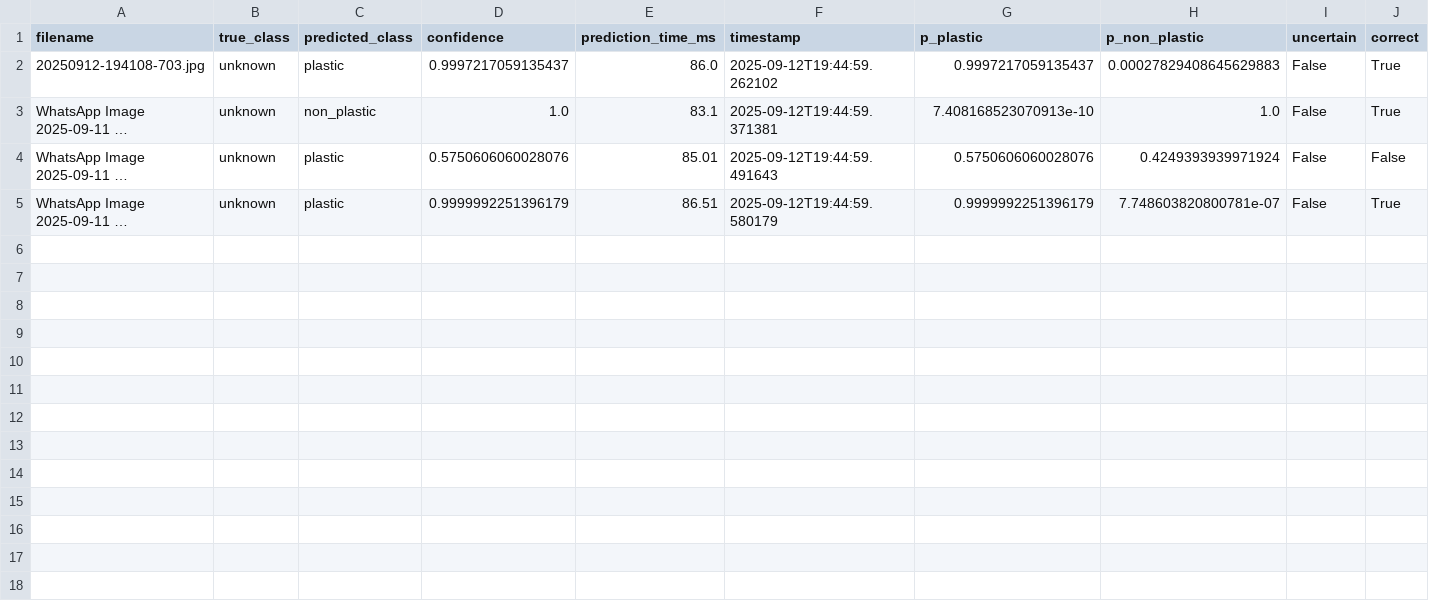
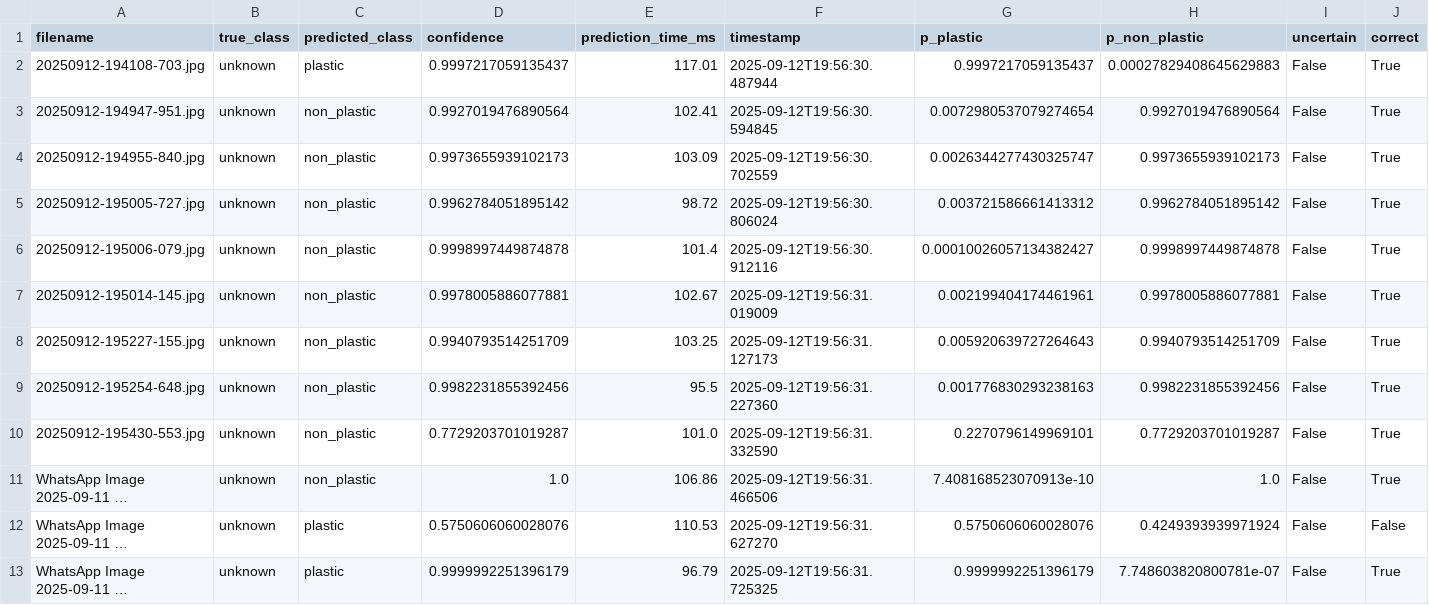
Before and after one commit to zyronvon/Microplastics_results, a CSV file: final_results/predictions.csv, drawn as a sheet; long unchanged cells end in …; addresses are those after the commit; the diff names each change by its address in the sheet, - before the commit and + after, or states it on an @@ line.

Commit message:
Update final_results/predictions.csv

```diff
--- a/final_results/predictions.csv
+++ b/final_results/predictions.csv
-E2 (prediction_time_ms): 86.0
+E2 (prediction_time_ms): 117.01
-F2 (timestamp): 2025-09-12T19:44:59.262102
+F2 (timestamp): 2025-09-12T19:56:30.487944
+row 3: 20250912-194947-951.jpg | unknown | non_plastic | 0.9927019476890564 | 102.41 | 2025-09-12T19:56:30.594845 | 0.0072980537079274654 | 0.9927019476890564 | False | True
+row 4: 20250912-194955-840.jpg | unknown | non_plastic | 0.9973655939102173 | 103.09 | 2025-09-12T19:56:30.702559 | 0.0026344277430325747 | 0.9973655939102173 | False | True
+row 5: 20250912-195005-727.jpg | unknown | non_plastic | 0.9962784051895142 | 98.72 | 2025-09-12T19:56:30.806024 | 0.003721586661413312 | 0.9962784051895142 | False | True
+row 6: 20250912-195006-079.jpg | unknown | non_plastic | 0.9998997449874878 | 101.4 | 2025-09-12T19:56:30.912116 | 0.00010026057134382427 | 0.9998997449874878 | False | True
+row 7: 20250912-195014-145.jpg | unknown | non_plastic | 0.9978005886077881 | 102.67 | 2025-09-12T19:56:31.019009 | 0.002199404174461961 | 0.9978005886077881 | False | True
+row 8: 20250912-195227-155.jpg | unknown | non_plastic | 0.9940793514251709 | 103.25 | 2025-09-12T19:56:31.127173 | 0.005920639727264643 | 0.9940793514251709 | False | True
+row 9: 20250912-195254-648.jpg | unknown | non_plastic | 0.9982231855392456 | 95.5 | 2025-09-12T19:56:31.227360 | 0.001776830293238163 | 0.9982231855392456 | False | True
+row 10: 20250912-195430-553.jpg | unknown | non_plastic | 0.7729203701019287 | 101.0 | 2025-09-12T19:56:31.332590 | 0.2270796149969101 | 0.7729203701019287 | False | True
-E11 (prediction_time_ms): 83.1
+E11 (prediction_time_ms): 106.86
-F11 (timestamp): 2025-09-12T19:44:59.371381
+F11 (timestamp): 2025-09-12T19:56:31.466506
-E12 (prediction_time_ms): 85.01
+E12 (prediction_time_ms): 110.53
-F12 (timestamp): 2025-09-12T19:44:59.491643
+F12 (timestamp): 2025-09-12T19:56:31.627270
-E13 (prediction_time_ms): 86.51
+E13 (prediction_time_ms): 96.79
-F13 (timestamp): 2025-09-12T19:44:59.580179
+F13 (timestamp): 2025-09-12T19:56:31.725325
```
